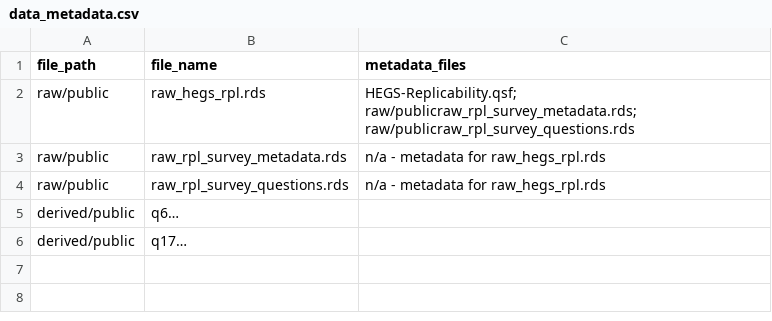
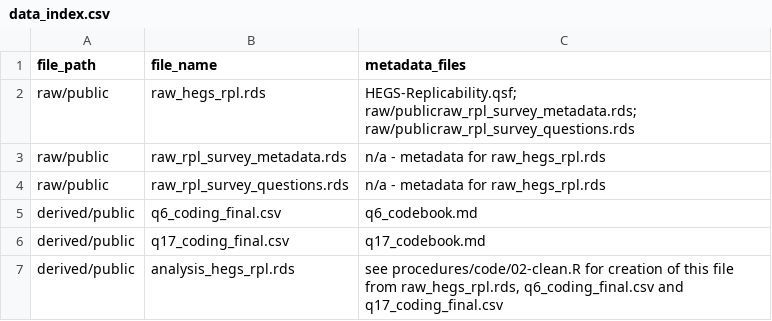
Before and after one commit to HEGSRR/OR-Replicability-in-Geography-Survey, a CSV file: data/data_index.csv (was data/data_metadata.csv), drawn as a sheet; removed rows and columns are numbered as before the commit, all else as after; the diff names each change by its address in the sheet, - before the commit and + after, or states it on an @@ line.

Commit message:
change metadata.csv to index.csv

```diff
--- a/data/data_metadata.csv
+++ b/data/data_index.csv
-row 5: derived/public | q6…
-row 6: derived/public | q17…
+row 5: derived/public | q6_coding_final.csv | q6_codebook.md
+row 6: derived/public | q17_coding_final.csv | q17_codebook.md
+row 7: derived/public | analysis_hegs_rpl.rds | see procedures/code/02-clean.R for creation of this file from raw_hegs_rpl.rds, q6_coding_final.csv and q17_coding_final.csv
```
Also changed, not shown: 6 other files.
